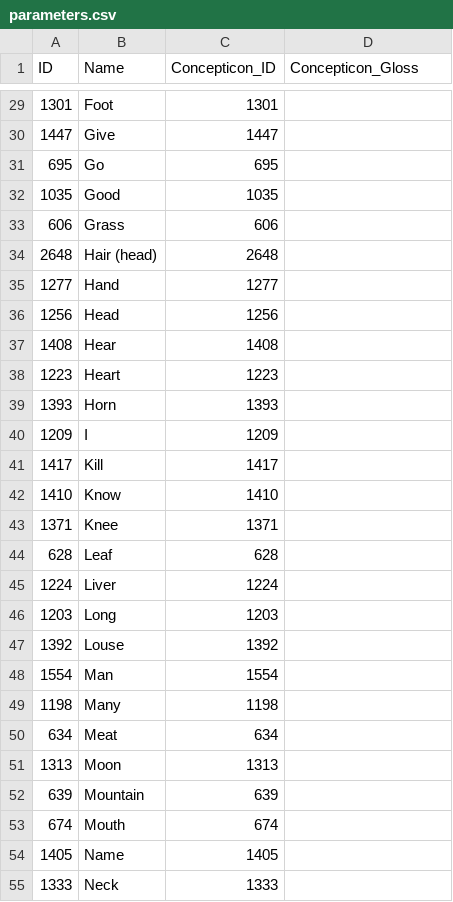
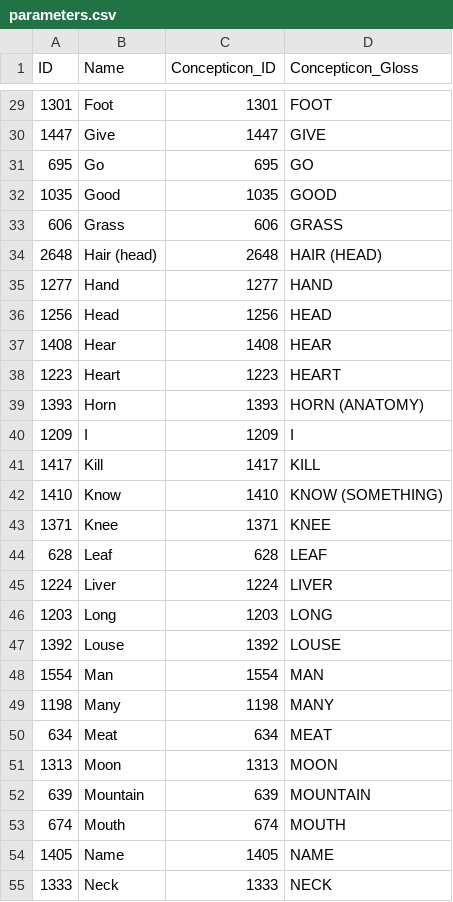
Before and after one commit to lexibank/kitchensemitic, a CSV file: cldf/parameters.csv, drawn as a sheet; only a part is shown, gaps mark what is left out; the diff covers the shown part only.

Commit message:
adding concepticon glosses

```diff
--- a/cldf/parameters.csv
+++ b/cldf/parameters.csv
@@ -29,27 +29,27 @@ ID,Name,Concepticon_ID,Concepticon_Gloss
-1301,Foot,1301,
-1447,Give,1447,
-695,Go,695,
-1035,Good,1035,
-606,Grass,606,
-2648,Hair (head),2648,
-1277,Hand,1277,
-1256,Head,1256,
-1408,Hear,1408,
-1223,Heart,1223,
-1393,Horn,1393,
-1209,I,1209,
-1417,Kill,1417,
-1410,Know,1410,
-1371,Knee,1371,
-628,Leaf,628,
-1224,Liver,1224,
-1203,Long,1203,
-1392,Louse,1392,
-1554,Man,1554,
-1198,Many,1198,
-634,Meat,634,
-1313,Moon,1313,
-639,Mountain,639,
-674,Mouth,674,
-1405,Name,1405,
-1333,Neck,1333,
+1301,Foot,1301,FOOT
+1447,Give,1447,GIVE
+695,Go,695,GO
+1035,Good,1035,GOOD
+606,Grass,606,GRASS
+2648,Hair (head),2648,HAIR (HEAD)
+1277,Hand,1277,HAND
+1256,Head,1256,HEAD
+1408,Hear,1408,HEAR
+1223,Heart,1223,HEART
+1393,Horn,1393,HORN (ANATOMY)
+1209,I,1209,I
+1417,Kill,1417,KILL
+1410,Know,1410,KNOW (SOMETHING)
+1371,Knee,1371,KNEE
+628,Leaf,628,LEAF
+1224,Liver,1224,LIVER
+1203,Long,1203,LONG
+1392,Louse,1392,LOUSE
+1554,Man,1554,MAN
+1198,Many,1198,MANY
+634,Meat,634,MEAT
+1313,Moon,1313,MOON
+639,Mountain,639,MOUNTAIN
+674,Mouth,674,MOUTH
+1405,Name,1405,NAME
+1333,Neck,1333,NECK
```
Also changed, not shown: 68 edited cells elsewhere in this file, cldf/cognates.csv, 2 other files.
